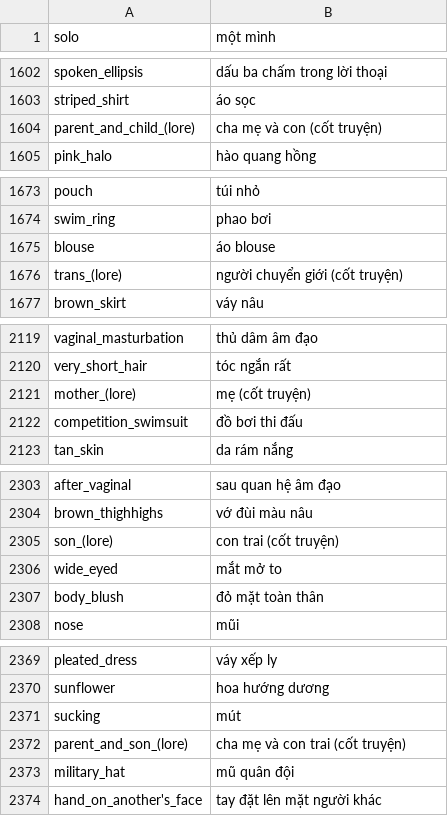
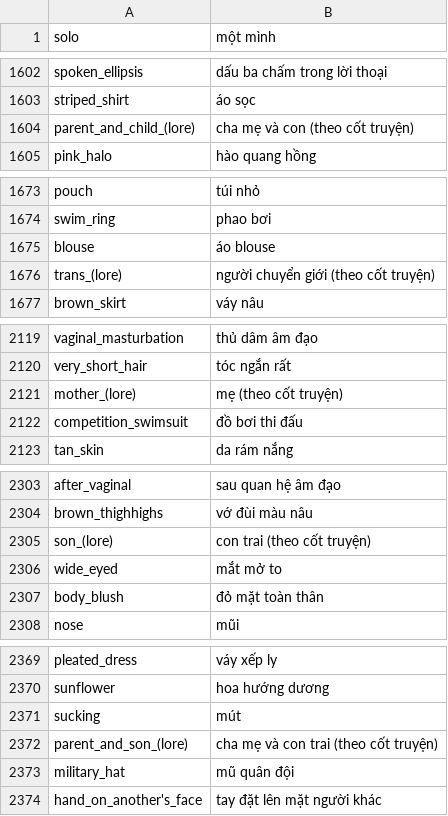
Before and after one commit to manhlee1196-boop/ai-anime3, a CSV file: danbooru_e621_vi_translation.csv, drawn as a sheet; only a part is shown, gaps mark what is left out; the diff covers the shown part only.

Commit message:
Đồng nhất hậu tố bản dịch tag Lore thành '(theo cốt truyện)'
Trước đó từ điển VI_LORE viết '(cốt truyện)' còn bộ quy tắc mẫu sinh
'(theo cốt truyện)', khiến cùng một nhóm tag hiển thị hai kiểu.

Co-authored-by: arena-agent <297053741+arena-agent@users.noreply.github.com>

```diff
--- a/danbooru_e621_vi_translation.csv
+++ b/danbooru_e621_vi_translation.csv
@@ -1603,3 +1603,3 @@ spoken_ellipsis,dấu ba chấm trong lời thoại
 striped_shirt,áo sọc
-parent_and_child_(lore),cha mẹ và con (cốt truyện)
+parent_and_child_(lore),cha mẹ và con (theo cốt truyện)
 pink_halo,hào quang hồng
@@ -1675,3 +1675,3 @@ swim_ring,phao bơi
 blouse,áo blouse
-trans_(lore),người chuyển giới (cốt truyện)
+trans_(lore),người chuyển giới (theo cốt truyện)
 brown_skirt,váy nâu
@@ -2120,3 +2120,3 @@ vaginal_masturbation,thủ dâm âm đạo
 very_short_hair,tóc ngắn rất
-mother_(lore),mẹ (cốt truyện)
+mother_(lore),mẹ (theo cốt truyện)
 competition_swimsuit,đồ bơi thi đấu
@@ -2304,3 +2304,3 @@ after_vaginal,sau quan hệ âm đạo
 brown_thighhighs,vớ đùi màu nâu
-son_(lore),con trai (cốt truyện)
+son_(lore),con trai (theo cốt truyện)
 wide_eyed,mắt mở to
@@ -2371,3 +2371,3 @@ sunflower,hoa hướng dương
 sucking,mút
-parent_and_son_(lore),cha mẹ và con trai (cốt truyện)
+parent_and_son_(lore),cha mẹ và con trai (theo cốt truyện)
 military_hat,mũ quân đội
```
Also changed, not shown: 39 edited cells elsewhere in this file, 2 other files.
